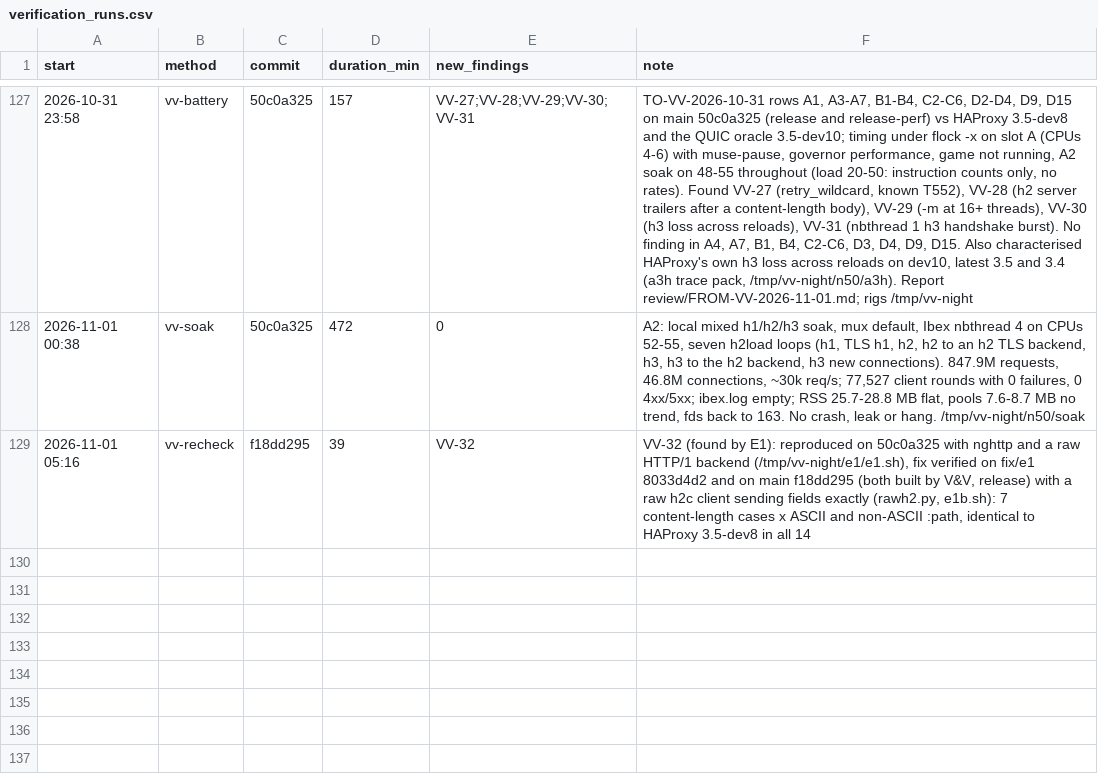
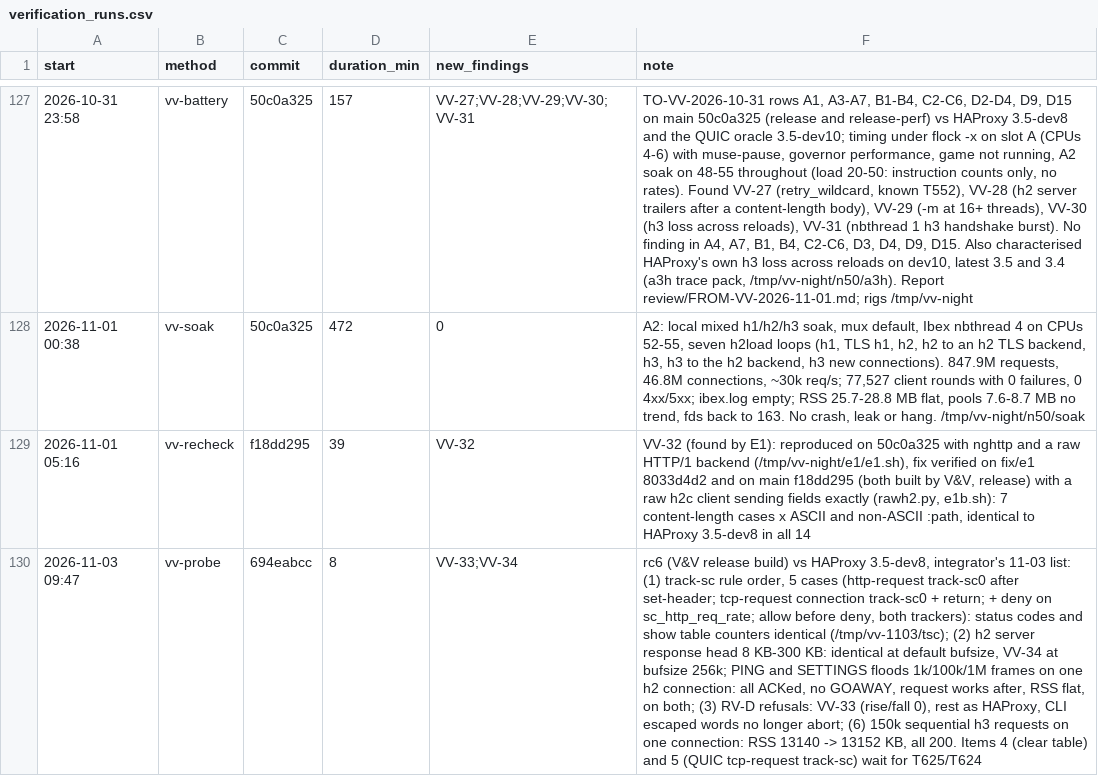
Before and after one commit to brhenc/alcyon-lb, a CSV file: data/verification_runs.csv, drawn as a sheet; only a part is shown, gaps mark what is left out; the diff names each change by its address in the sheet, - before the commit and + after, or states it on an @@ line.

```diff
--- a/data/verification_runs.csv
+++ b/data/verification_runs.csv
+row 130: 2026-11-03 09:47 | vv-probe | 694eabcc | 8 | VV-33;VV-34 | rc6 (V&V release build) vs HAProxy 3.5-dev8, integrator's 11-03 list: (1) track-sc rule order, 5 cases (http-request track-sc0 after set-header; tcp-request connection track-sc0 + return; + deny on sc_http_req_rate; allow before deny, both trackers): status codes and show table counters identical (/tmp/vv-1103/tsc); (2) h2 server response head 8 KB-300 KB: identical at default bufsize, VV-34 at bufsize 256k; PING and SETTINGS floods 1k/100k/1M frames on one h2 connection: all ACKed, no GOAWAY, request works after, RSS flat, on both; (3) RV-D refusals: VV-33 (rise/fall 0), rest as HAProxy, CLI escaped words no longer abort; (6) 150k sequential h3 requests on one connection: RSS 13140 -> 13152 KB, all 200. Items 4 (clear table) and 5 (QUIC tcp-request track-sc) wait for T625/T624
```
Also changed, not shown: data/findings.csv, 1 other file.
